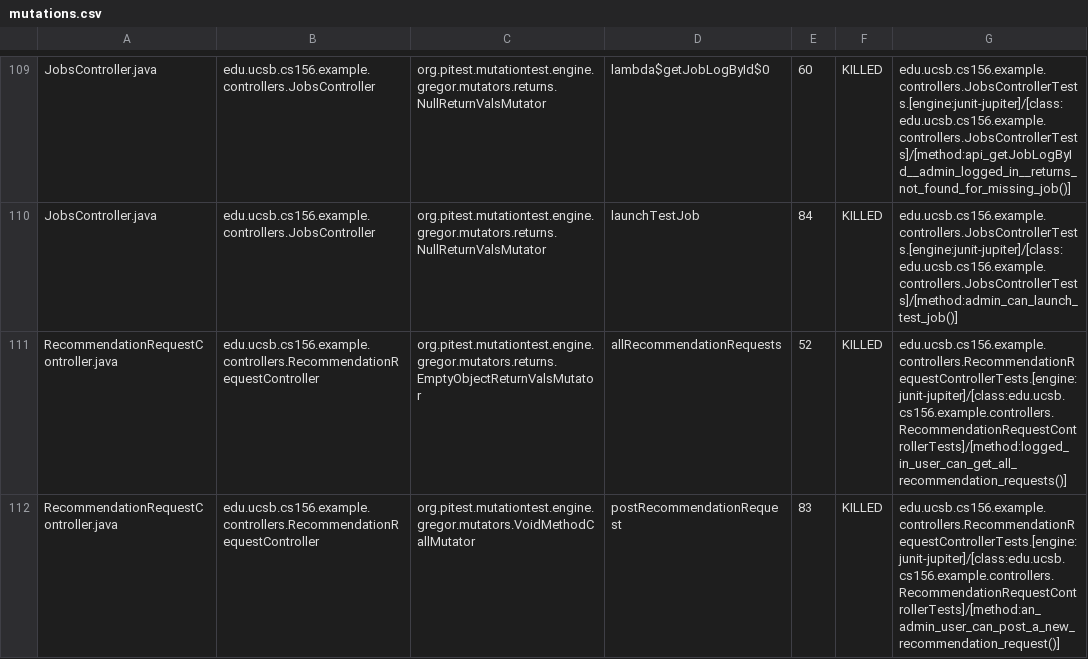
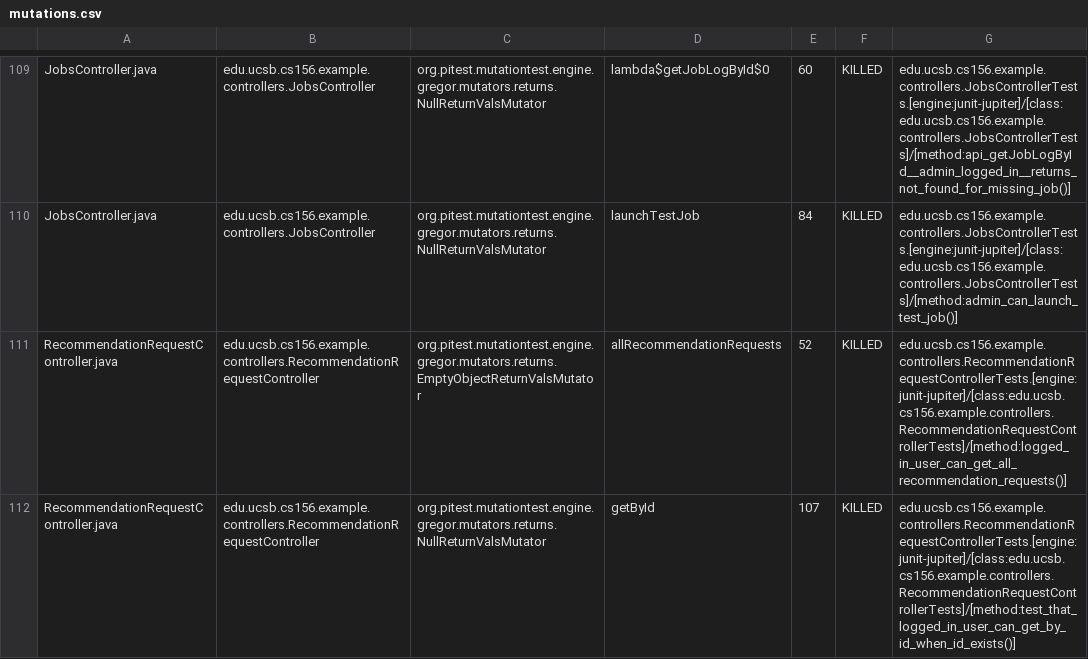
Before and after one commit to ucsb-cs156-s25/team01-s25-12, a CSV file: pitest/mutations.csv, drawn as a sheet; only a part is shown, gaps mark what is left out; the shorter side is filled out with more unchanged rows; the diff covers the shown part only; the diff names each change by its address in the sheet, - before the commit and + after, or states it on an @@ line.

Commit message:
Deploying to gh-pages from @ ucsb-cs156-s25/team01-s25-12@f76000a323aeb15575467355eb902df05da37e32 🚀

```diff
--- a/pitest/mutations.csv
+++ b/pitest/mutations.csv
+row 112: RecommendationRequestController.java | edu.ucsb.cs156.example.controllers.RecommendationRequestController | org.pitest.mutationtest.engine.gregor.mutators.returns.NullReturnValsMutator | getById | 107 | KILLED | edu.ucsb.cs156.example.controllers.RecommendationRequestControllerTests.[engine:junit-jupiter]/[class:edu.ucsb.cs156.example.controllers.RecommendationRequestControllerTests]/[method:test_that_logged_in_user_can_get_by_id_when_id_exists()]
```
Also changed, not shown: 1 added row and 2 edited cells elsewhere in this file, 22 other files.
